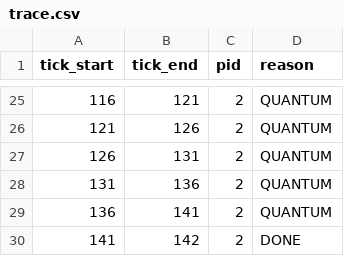
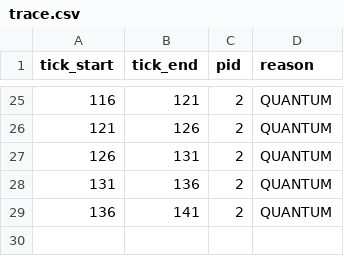
Before and after one commit to vedantn03/OS-CP, a CSV file: exam_os/output/trace.csv, drawn as a sheet; only a part is shown, gaps mark what is left out; the diff names each change by its address in the sheet, - before the commit and + after, or states it on an @@ line.

Commit message:
Priority with aging and MLFQ

```diff
--- a/exam_os/output/trace.csv
+++ b/exam_os/output/trace.csv
-row 30: 141 | 142 | 2 | DONE
```
